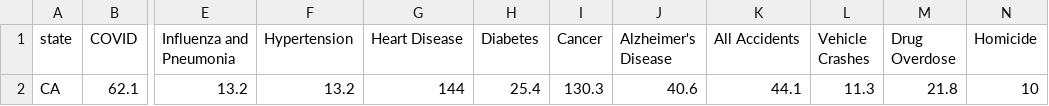
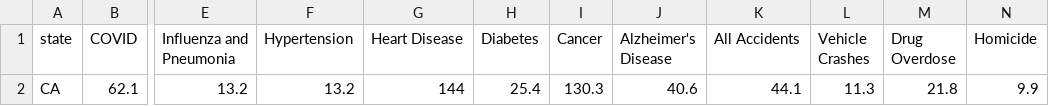
Before and after one commit to abcotvdata/safetytracker_losangeles, a CSV file: data/source/health/death_rates.csv, drawn as a sheet; only a part is shown, gaps mark what is left out; the diff names each change by its address in the sheet, - before the commit and + after, or states it on an @@ line.

Commit message:
New crime data collected

```diff
--- a/data/source/health/death_rates.csv
+++ b/data/source/health/death_rates.csv
-N2 (Homicide): 10
+N2 (Homicide): 9.9
```
Also changed, not shown: data/output/yearly/citywide_yearly.csv, 31 other files.
